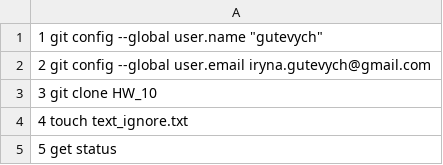
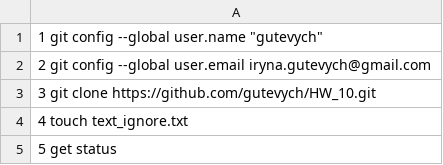
Before and after one commit to gutevych/HW_10, a CSV file: command_list.csv, drawn as a sheet; only a part is shown.

Commit message:
command_list.csv

```diff
--- a/command_list.csv
+++ b/command_list.csv
@@ -2,3 +2,3 @@
     2  git config --global user.email iryna.gutevych@gmail.com
-    3  git clone HW_10
+    3  git clone https://github.com/gutevych/HW_10.git
     4  touch text_ignore.txt
```
